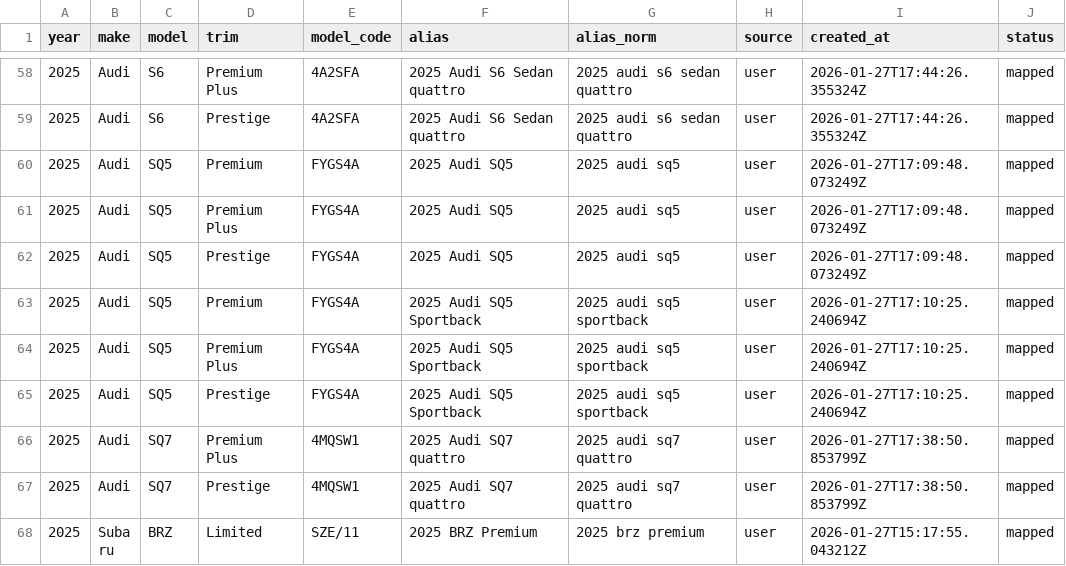
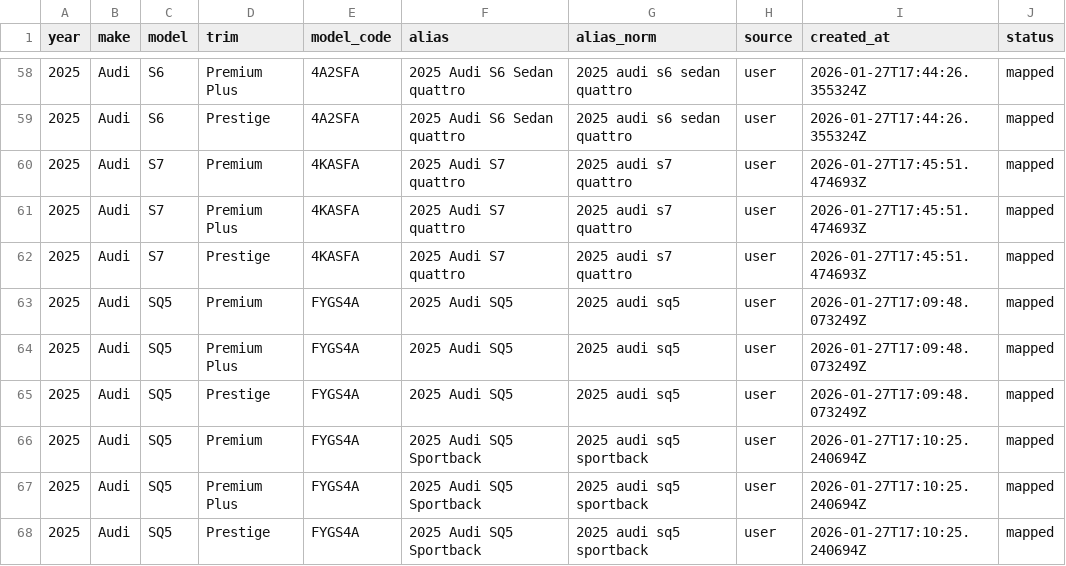
Before and after one commit to klb-text/map, a CSV file: Aliases.csv, drawn as a sheet; only a part is shown, gaps mark what is left out; the shorter side is filled out with more unchanged rows.

Commit message:
chore(mappings): upsert 3 row(s) via AFF UI - 1769535951.7436073

```diff
--- a/Aliases.csv
+++ b/Aliases.csv
@@ -59,2 +59,5 @@ year,make,model,trim,model_code,alias,alias_norm,source,created_at,status
 2025,Audi,S6,Prestige,4A2SFA,2025 Audi S6 Sedan quattro,2025 audi s6 sedan quattro,user,2026-01-27T17:44:26.355324Z,mapped
+2025,Audi,S7,Premium,4KASFA,2025 Audi S7 quattro,2025 audi s7 quattro,user,2026-01-27T17:45:51.474693Z,mapped
+2025,Audi,S7,Premium Plus,4KASFA,2025 Audi S7 quattro,2025 audi s7 quattro,user,2026-01-27T17:45:51.474693Z,mapped
+2025,Audi,S7,Prestige,4KASFA,2025 Audi S7 quattro,2025 audi s7 quattro,user,2026-01-27T17:45:51.474693Z,mapped
 2025,Audi,SQ5,Premium,FYGS4A,2025 Audi SQ5,2025 audi sq5,user,2026-01-27T17:09:48.073249Z,mapped
```
